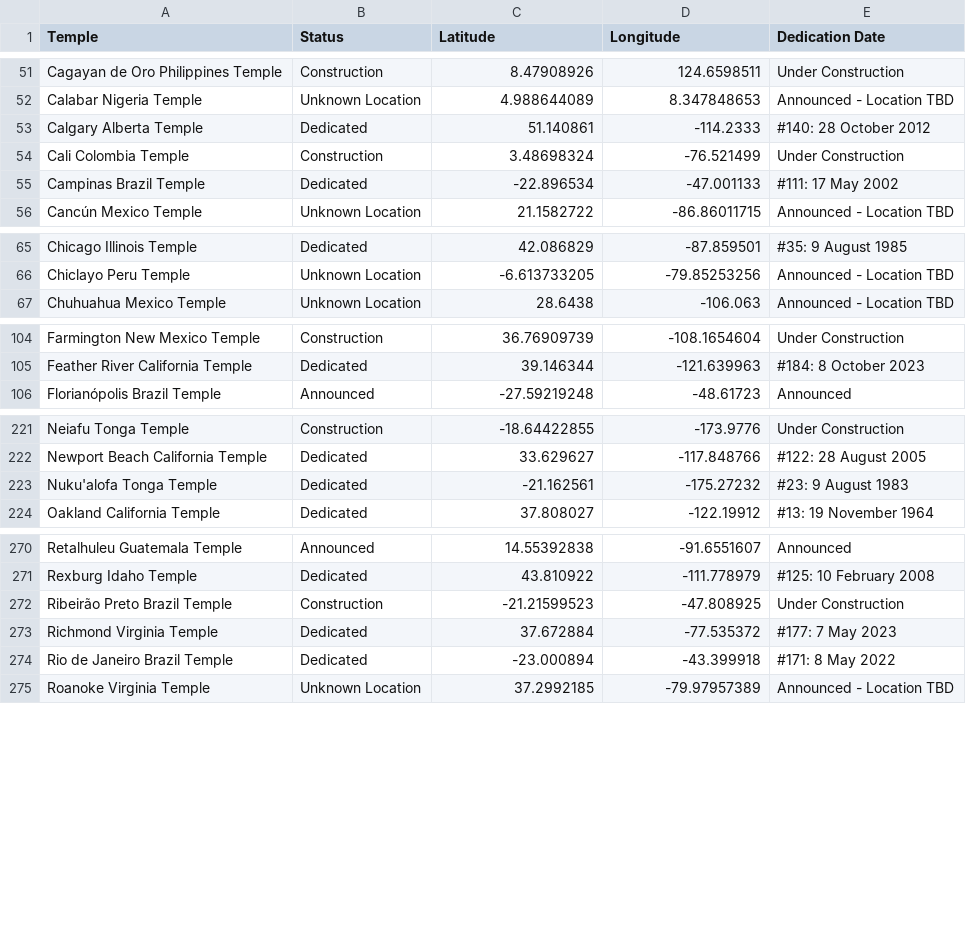
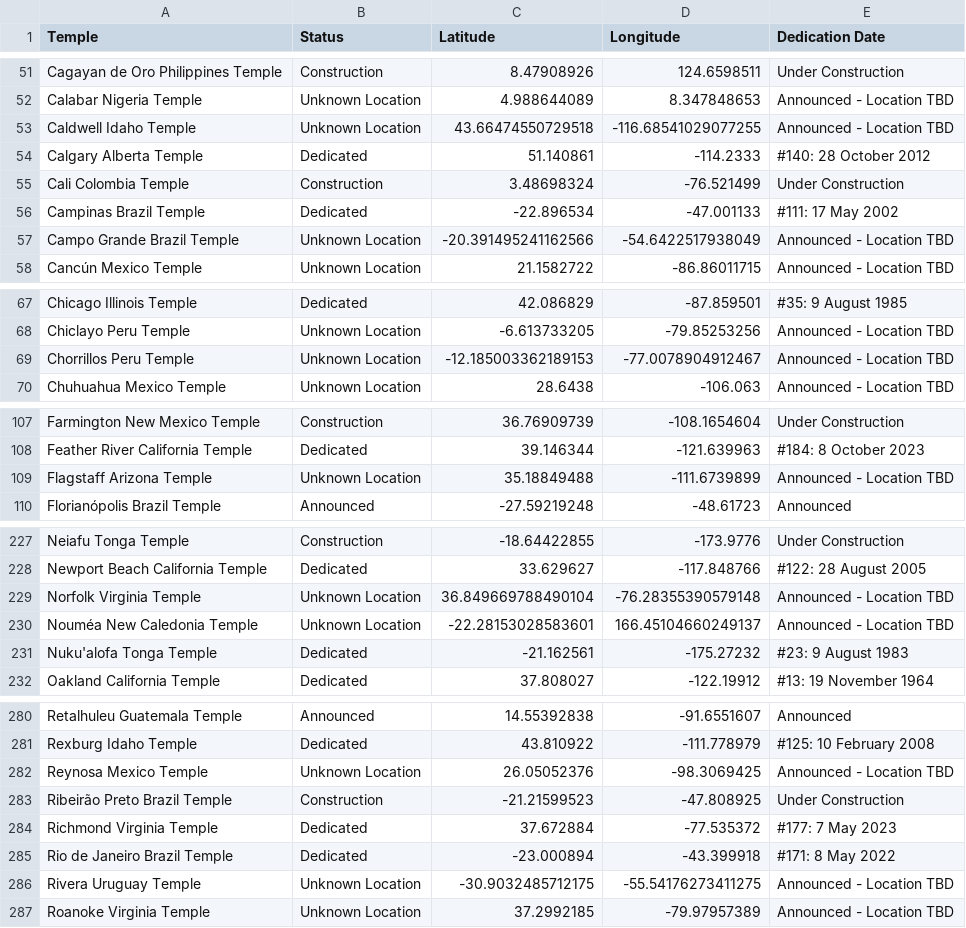
Before and after one commit to SokovianSquirrelly/Sprint-03, a CSV file: ChurchofJesusChristTemples.csv, drawn as a sheet; only a part is shown, gaps mark what is left out; the diff covers the shown part only; the diff names each change by its address in the sheet, - before the commit and + after, or states it on an @@ line.

```diff
--- a/ChurchofJesusChristTemples.csv
+++ b/ChurchofJesusChristTemples.csv
+row 53: Caldwell Idaho Temple | Unknown Location | 43.66474550729518 | -116.68541029077255 | Announced - Location TBD
+row 57: Campo Grande Brazil Temple | Unknown Location | -20.391495241162566 | -54.6422517938049 | Announced - Location TBD
+row 69: Chorrillos Peru Temple | Unknown Location | -12.185003362189153 | -77.0078904912467 | Announced - Location TBD
+row 109: Flagstaff Arizona Temple | Unknown Location | 35.18849488 | -111.6739899 | Announced - Location TBD
+row 229: Norfolk Virginia Temple | Unknown Location | 36.849669788490104 | -76.28355390579148 | Announced - Location TBD
+row 230: Nouméa New Caledonia Temple | Unknown Location | -22.28153028583601 | 166.45104660249137 | Announced - Location TBD
+row 282: Reynosa Mexico Temple | Unknown Location | 26.05052376 | -98.3069425 | Announced - Location TBD
+row 286: Rivera Uruguay Temple | Unknown Location | -30.9032485712175 | -55.54176273411275 | Announced - Location TBD
```
Also changed, not shown: 7 added rows elsewhere in this file, Predictions.csv, 1 other file.
